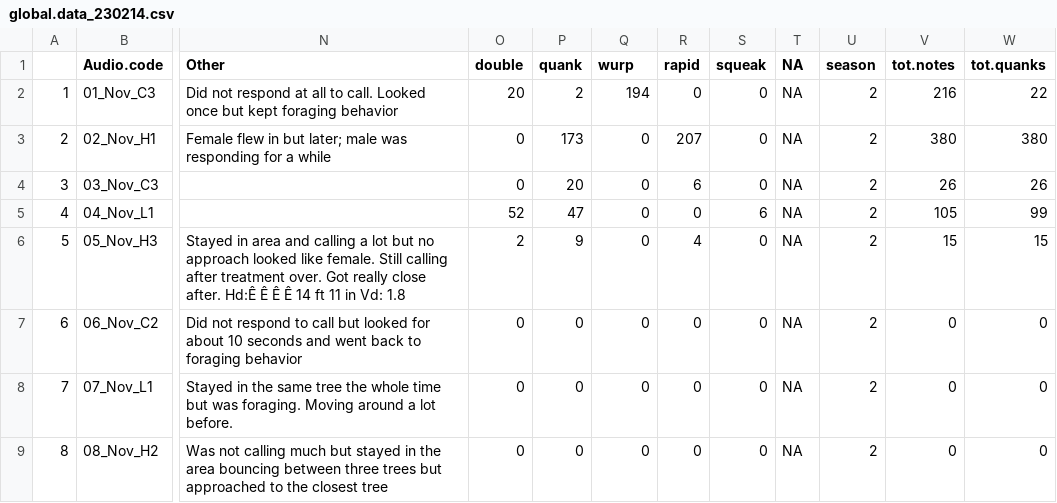
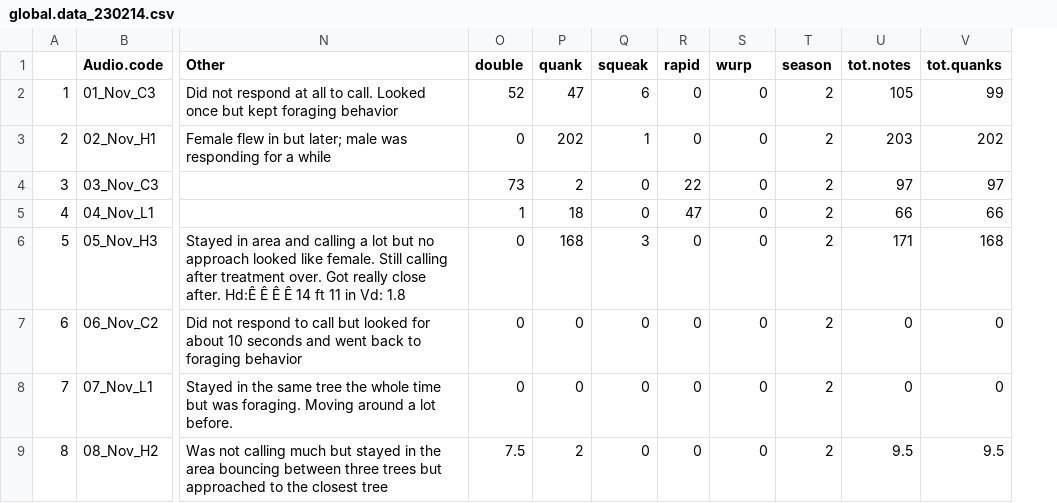
Before and after one commit to dshizuka/WBNU-playback, a CSV file: global.data_230214.csv, drawn as a sheet; only a part is shown, gaps mark what is left out; removed rows and columns are numbered as before the commit, all else as after; the diff covers the shown part only; the diff names each change by its address in the sheet, - before the commit and + after, or states it on an @@ line.

```diff
--- a/global.data_230214.csv
+++ b/global.data_230214.csv
-column T (NA), rows 2-9: all NA
-Q1: wurp
+Q1: squeak
-S1: squeak
+S1: wurp
-O2 (double): 20
+O2 (double): 52
-P2 (quank): 2
+P2 (quank): 47
-Q2 (squeak): 194
+Q2 (squeak): 6
-U2 (tot.notes): 216
+U2 (tot.notes): 105
-V2 (tot.quanks): 22
+V2 (tot.quanks): 99
-P3 (quank): 173
+P3 (quank): 202
-Q3 (squeak): 0
+Q3 (squeak): 1
-R3 (rapid): 207
+R3 (rapid): 0
-U3 (tot.notes): 380
+U3 (tot.notes): 203
-V3 (tot.quanks): 380
+V3 (tot.quanks): 202
-O4 (double): 0
+O4 (double): 73
-P4 (quank): 20
+P4 (quank): 2
-R4 (rapid): 6
+R4 (rapid): 22
-U4 (tot.notes): 26
+U4 (tot.notes): 97
-V4 (tot.quanks): 26
+V4 (tot.quanks): 97
-O5 (double): 52
+O5 (double): 1
-P5 (quank): 47
+P5 (quank): 18
-R5 (rapid): 0
+R5 (rapid): 47
-S5 (wurp): 6
+S5 (wurp): 0
-U5 (tot.notes): 105
+U5 (tot.notes): 66
-V5 (tot.quanks): 99
+V5 (tot.quanks): 66
-O6 (double): 2
+O6 (double): 0
-P6 (quank): 9
+P6 (quank): 168
-Q6 (squeak): 0
+Q6 (squeak): 3
-R6 (rapid): 4
+R6 (rapid): 0
-U6 (tot.notes): 15
+U6 (tot.notes): 171
-V6 (tot.quanks): 15
+V6 (tot.quanks): 168
-O9 (double): 0
+O9 (double): 7.5
-P9 (quank): 0
+P9 (quank): 2
-U9 (tot.notes): 0
+U9 (tot.notes): 9.5
-V9 (tot.quanks): 0
+V9 (tot.quanks): 9.5
```
Also changed, not shown: 136 edited cells elsewhere in this file, global.data_230215.csv, 3 other files.
